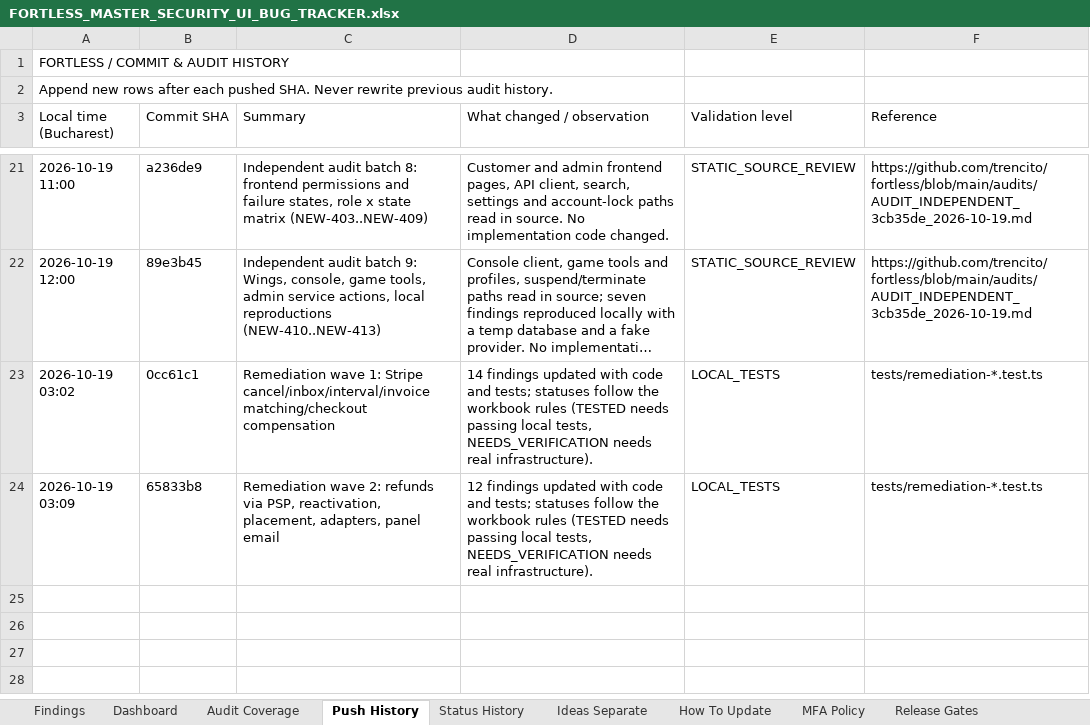
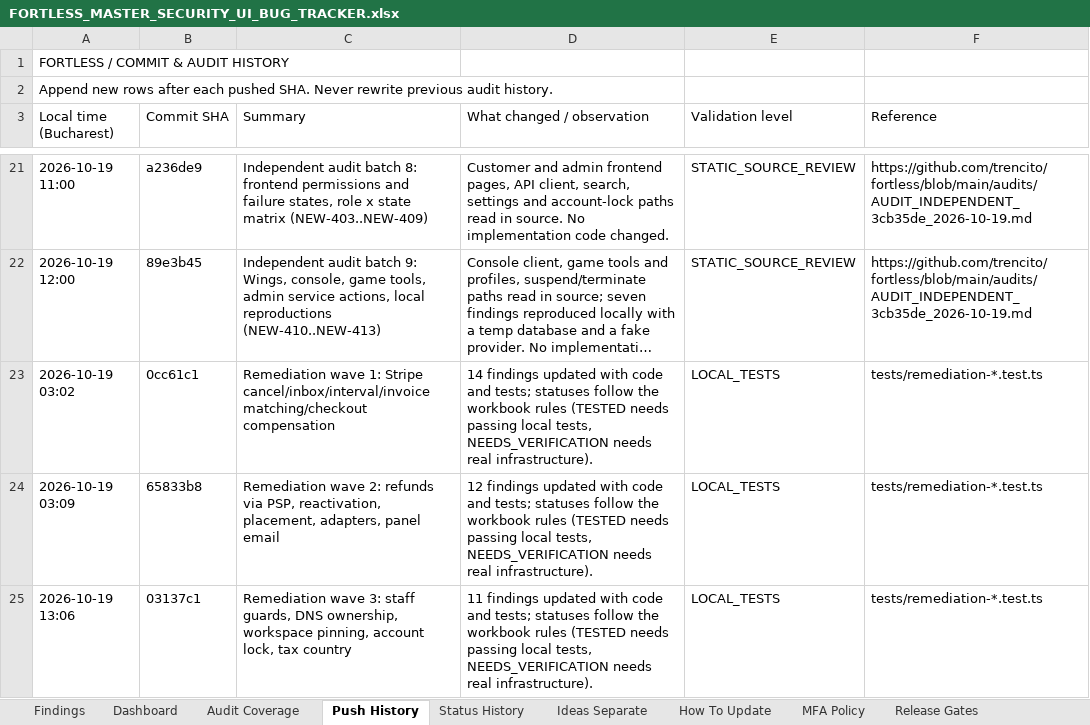
Before and after one commit to trencito42/fortless, an Excel workbook: audits/FORTLESS_MASTER_SECURITY_UI_BUG_TRACKER.xlsx, sheet Push History, drawn as a sheet; only a part is shown, gaps mark what is left out; long unchanged cells end in …; values as stored, in another font and other column widths than the file's, no borders; the diff names each change by its address in the sheet, - before the commit and + after, or states it on an @@ line.

```diff
--- a/audits/FORTLESS_MASTER_SECURITY_UI_BUG_TRACKER.xlsx (sheet Push History)
+++ b/audits/FORTLESS_MASTER_SECURITY_UI_BUG_TRACKER.xlsx (sheet Push History)
+row 25: 2026-10-19 13:06 | 03137c1 | Remediation wave 3: staff guards, DNS ownership, workspace pinning, account lock, tax country | 11 findings updated with code and tests; statuses follow the workbook rules (TESTED needs passing local tests, NEEDS_VERIFICATION needs real infrastructure). | LOCAL_TESTS | tests/remediation-*.test.ts
```
Also changed, not shown: sheet Status History, sheet Findings, sheet Dashboard.
